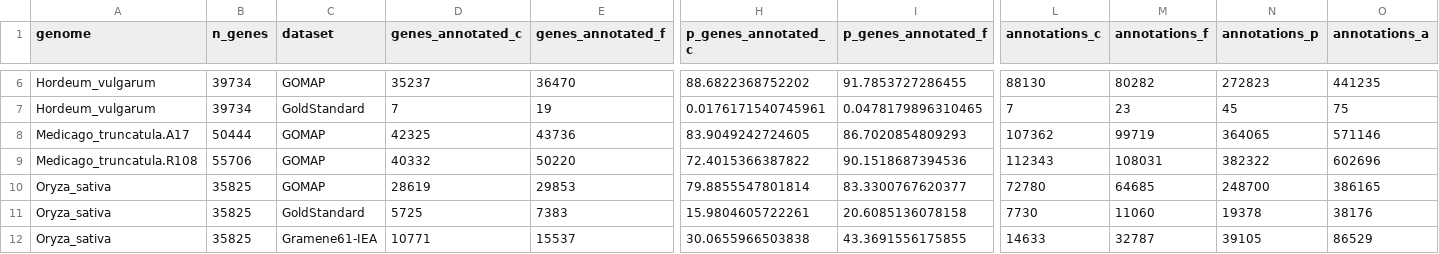
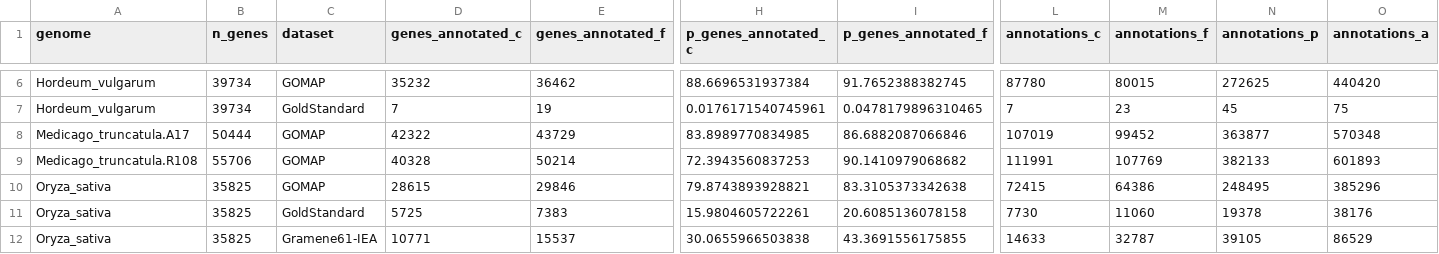
Before and after one commit to LeilaFattel/GOMAP-Paper-2019.1, a CSV file: analyses/quantity/results/quantity_table.csv, drawn as a sheet; only a part is shown, gaps mark what is left out; the diff covers the shown part only; the diff names each change by its address in the sheet, - before the commit and + after, or states it on an @@ line.

```diff
--- a/analyses/quantity/results/quantity_table.csv
+++ b/analyses/quantity/results/quantity_table.csv
-D6 (genes_annotated_c): 35237
+D6 (genes_annotated_c): 35232
-E6 (genes_annotated_f): 36470
+E6 (genes_annotated_f): 36462
-H6 (p_genes_annotated_c): 88.6822368752202
+H6 (p_genes_annotated_c): 88.6696531937384
-I6 (p_genes_annotated_f): 91.7853727286455
+I6 (p_genes_annotated_f): 91.7652388382745
-L6 (annotations_c): 88130
+L6 (annotations_c): 87780
-M6 (annotations_f): 80282
+M6 (annotations_f): 80015
-N6 (annotations_p): 272823
+N6 (annotations_p): 272625
-O6 (annotations_a): 441235
+O6 (annotations_a): 440420
-D8 (genes_annotated_c): 42325
+D8 (genes_annotated_c): 42322
-E8 (genes_annotated_f): 43736
+E8 (genes_annotated_f): 43729
-H8 (p_genes_annotated_c): 83.9049242724605
+H8 (p_genes_annotated_c): 83.8989770834985
-I8 (p_genes_annotated_f): 86.7020854809293
+I8 (p_genes_annotated_f): 86.6882087066846
-L8 (annotations_c): 107362
+L8 (annotations_c): 107019
-M8 (annotations_f): 99719
+M8 (annotations_f): 99452
-N8 (annotations_p): 364065
+N8 (annotations_p): 363877
-O8 (annotations_a): 571146
+O8 (annotations_a): 570348
-D9 (genes_annotated_c): 40332
+D9 (genes_annotated_c): 40328
-E9 (genes_annotated_f): 50220
+E9 (genes_annotated_f): 50214
-H9 (p_genes_annotated_c): 72.4015366387822
+H9 (p_genes_annotated_c): 72.3943560837253
-I9 (p_genes_annotated_f): 90.1518687394536
+I9 (p_genes_annotated_f): 90.1410979068682
-L9 (annotations_c): 112343
+L9 (annotations_c): 111991
-M9 (annotations_f): 108031
+M9 (annotations_f): 107769
-N9 (annotations_p): 382322
+N9 (annotations_p): 382133
-O9 (annotations_a): 602696
+O9 (annotations_a): 601893
-D10 (genes_annotated_c): 28619
+D10 (genes_annotated_c): 28615
-E10 (genes_annotated_f): 29853
+E10 (genes_annotated_f): 29846
-H10 (p_genes_annotated_c): 79.8855547801814
+H10 (p_genes_annotated_c): 79.8743893928821
-I10 (p_genes_annotated_f): 83.3300767620377
+I10 (p_genes_annotated_f): 83.3105373342638
-L10 (annotations_c): 72780
+L10 (annotations_c): 72415
-M10 (annotations_f): 64685
+M10 (annotations_f): 64386
-N10 (annotations_p): 248700
+N10 (annotations_p): 248495
-O10 (annotations_a): 386165
+O10 (annotations_a): 385296
```
Also changed, not shown: 107 edited cells elsewhere in this file, analyses/cleanup/results/cleanup_table.csv, 7 other files.
